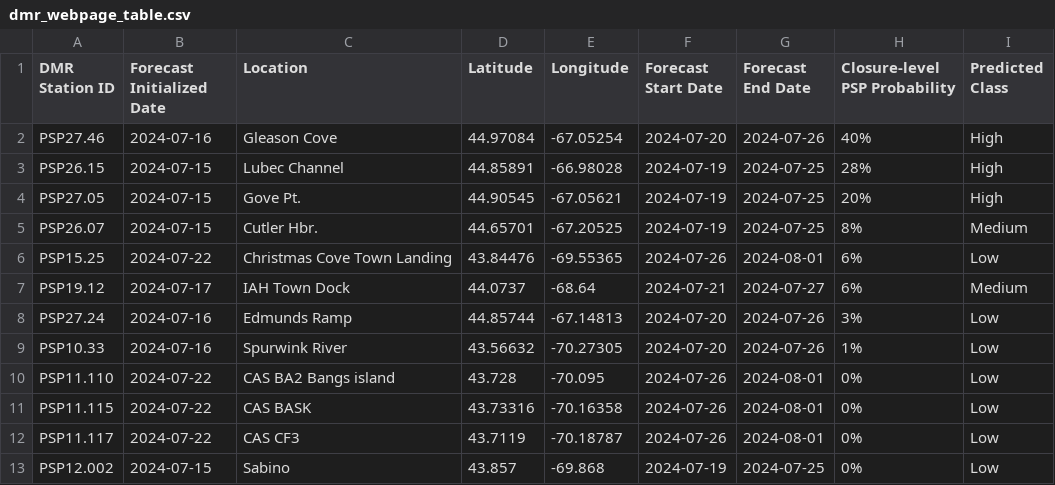
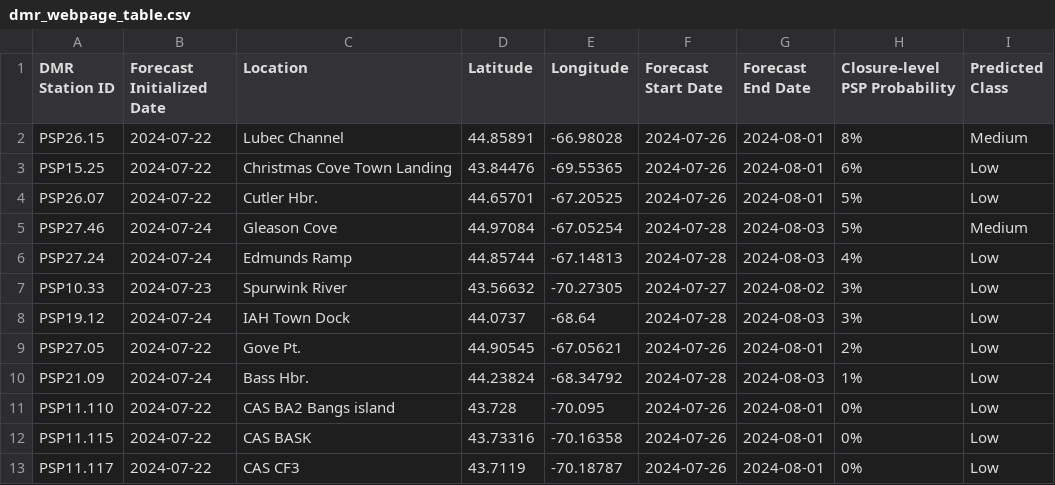
Before and after one commit to BigelowLab/pspforecast, a CSV file: inst/forecastdb/dmr_webpage_table.csv, drawn as a sheet; only a part is shown; the shorter side is filled out with more unchanged rows; the diff covers the shown part only.

```diff
--- a/inst/forecastdb/dmr_webpage_table.csv
+++ b/inst/forecastdb/dmr_webpage_table.csv
@@ -1,10 +1,11 @@
 DMR Station ID,Forecast Initialized Date,Location,Latitude,Longitude,Forecast Start Date,Forecast End Date,Closure-level PSP Probability,Predicted Class
-PSP27.46,2024-07-16,Gleason Cove,44.97084,-67.05254,2024-07-20,2024-07-26,40%,High
-PSP26.15,2024-07-15,Lubec Channel,44.85891,-66.98028,2024-07-19,2024-07-25,28%,High
-PSP27.05,2024-07-15,Gove Pt.,44.90545,-67.05621,2024-07-19,2024-07-25,20%,High
-PSP26.07,2024-07-15,Cutler Hbr.,44.65701,-67.20525,2024-07-19,2024-07-25,8%,Medium
+PSP26.15,2024-07-22,Lubec Channel,44.85891,-66.98028,2024-07-26,2024-08-01,8%,Medium
 PSP15.25,2024-07-22,Christmas Cove Town Landing,43.84476,-69.55365,2024-07-26,2024-08-01,6%,Low
-PSP19.12,2024-07-17,IAH Town Dock,44.0737,-68.64,2024-07-21,2024-07-27,6%,Medium
-PSP27.24,2024-07-16,Edmunds Ramp,44.85744,-67.14813,2024-07-20,2024-07-26,3%,Low
-PSP10.33,2024-07-16,Spurwink River,43.56632,-70.27305,2024-07-20,2024-07-26,1%,Low
+PSP26.07,2024-07-22,Cutler Hbr.,44.65701,-67.20525,2024-07-26,2024-08-01,5%,Low
+PSP27.46,2024-07-24,Gleason Cove,44.97084,-67.05254,2024-07-28,2024-08-03,5%,Medium
+PSP27.24,2024-07-24,Edmunds Ramp,44.85744,-67.14813,2024-07-28,2024-08-03,4%,Low
+PSP10.33,2024-07-23,Spurwink River,43.56632,-70.27305,2024-07-27,2024-08-02,3%,Low
+PSP19.12,2024-07-24,IAH Town Dock,44.0737,-68.64,2024-07-28,2024-08-03,3%,Low
+PSP27.05,2024-07-22,Gove Pt.,44.90545,-67.05621,2024-07-26,2024-08-01,2%,Low
+PSP21.09,2024-07-24,Bass Hbr.,44.23824,-68.34792,2024-07-28,2024-08-03,1%,Low
 PSP11.110,2024-07-22,CAS BA2 Bangs island,43.728,-70.095,2024-07-26,2024-08-01,0%,Low
```
Also changed, not shown: 1 added row, 1 removed row and 12 edited cells elsewhere in this file, inst/forecastdb/current_forecast.csv, 9 other files.
